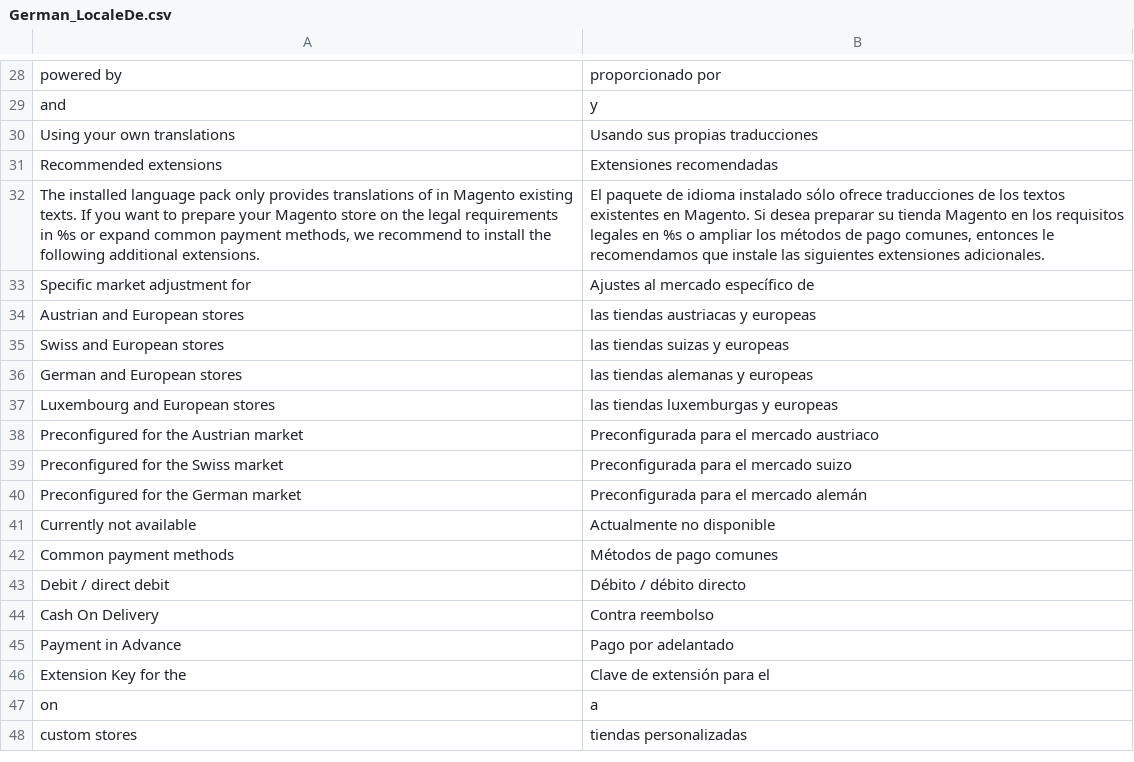
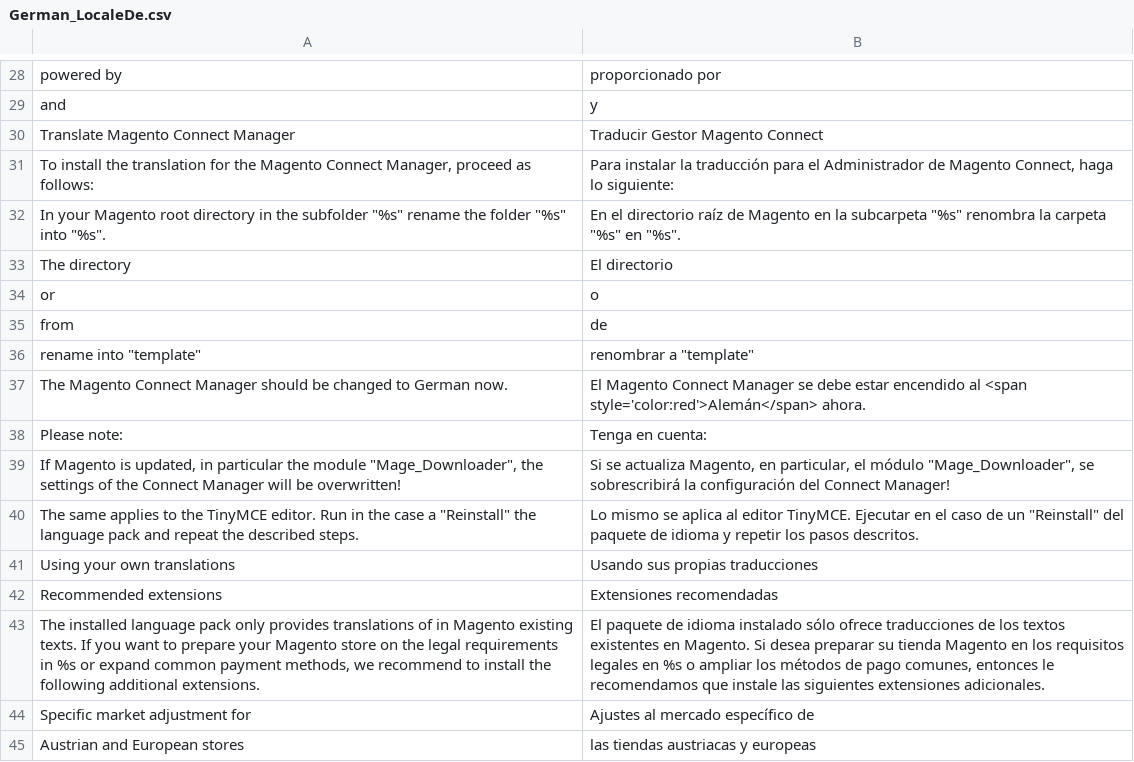
Before and after one commit to MaWoScha/German_LocalePack_de_DE, a CSV file: app/locale/es_ES/German_LocaleDe.csv, drawn as a sheet; only a part is shown, gaps mark what is left out; the shorter side is filled out with more unchanged rows.

```diff
--- a/app/locale/es_ES/German_LocaleDe.csv
+++ b/app/locale/es_ES/German_LocaleDe.csv
@@ -29,2 +29,13 @@
 "and","y"
+"Translate Magento Connect Manager","Traducir Gestor Magento Connect"
+"To install the translation for the Magento Connect Manager, proceed as follows:","Para instalar la traducción para el Administrador de Magento Connect, haga lo siguiente:"
+"In your Magento root directory in the subfolder ""%s"" rename the folder ""%s"" into ""%s"".","En el directorio raíz de Magento en la subcarpeta ""%s"" renombra la carpeta ""%s"" en ""%s""."
+"The directory","El directorio"
+"or","o"
+"from","de"
+"rename into ""template""","renombrar a ""template"""
+"The Magento Connect Manager should be changed to German now.","El Magento Connect Manager se debe estar encendido al <span style='color:red'>Alemán</span> ahora."
+"Please note:","Tenga en cuenta:"
+"If Magento is updated, in particular the module ""Mage_Downloader"", the settings of the Connect Manager will be overwritten!","Si se actualiza Magento, en particular, el módulo ""Mage_Downloader"", se sobrescribirá la configuración del Connect Manager!"
+"The same applies to the TinyMCE editor. Run in the case a ""Reinstall"" the language pack and repeat the described steps.","Lo mismo se aplica al editor TinyMCE. Ejecutar en el caso de un ""Reinstall"" del paquete de idioma y repetir los pasos descritos."
 "Using your own translations","Usando sus propias traducciones"
```
Also changed, not shown: app/locale/de_DE/German_LocaleDe.csv, app/locale/en_US/German_LocaleDe.csv, 40 other files.
